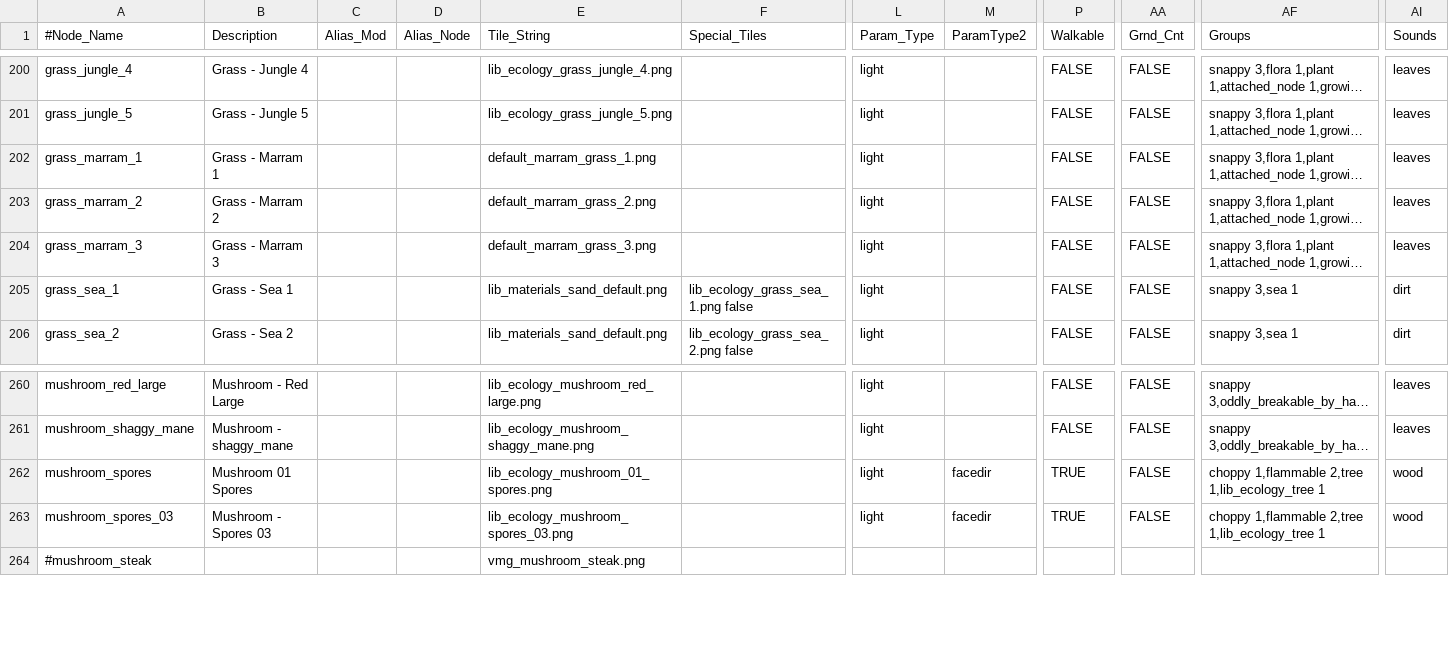
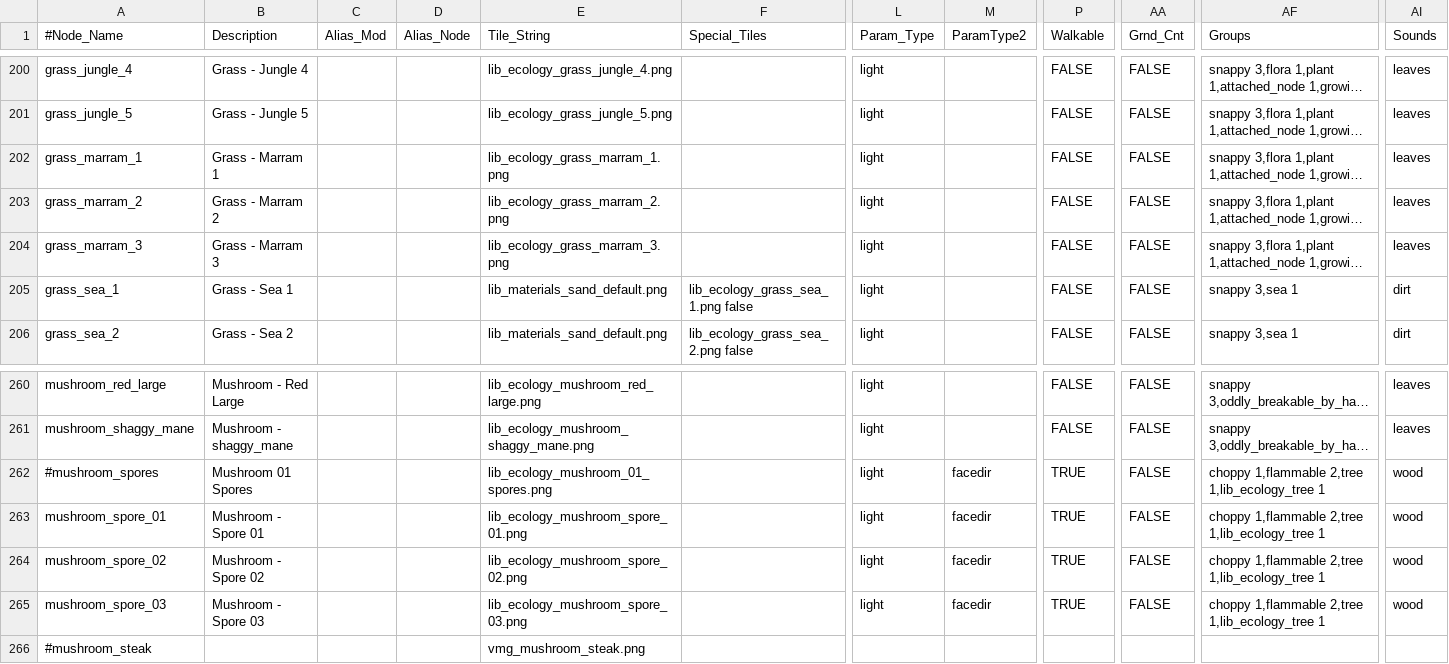
Before and after one commit to ShadMOrdre/lib_ecology, a CSV file: nodes.csv, drawn as a sheet; only a part is shown, gaps mark what is left out; long unchanged cells end in …; addresses are those after the commit; rows hold the shown columns only; the diff names each change by its address in the sheet, - before the commit and + after, or states it on an @@ line.

Commit message:
Add files via upload

```diff
--- a/nodes.csv
+++ b/nodes.csv
-E202 (Tile_String): default_marram_grass_1.png
+E202 (Tile_String): lib_ecology_grass_marram_1.png
-E203 (Tile_String): default_marram_grass_2.png
+E203 (Tile_String): lib_ecology_grass_marram_2.png
-E204 (Tile_String): default_marram_grass_3.png
+E204 (Tile_String): lib_ecology_grass_marram_3.png
-A262 (#Node_Name): mushroom_spores
+A262 (#Node_Name): #mushroom_spores
+row 263: mushroom_spore_01 | Mushroom - Spore 01 |  |  | lib_ecology_mushroom_spore_01.png |  | light | facedir | TRUE | FALSE | choppy 1,flammable 2,tree 1,lib_ecology_tree 1 | wood
+row 264: mushroom_spore_02 | Mushroom - Spore 02 |  |  | lib_ecology_mushroom_spore_02.png |  | light | facedir | TRUE | FALSE | choppy 1,flammable 2,tree 1,lib_ecology_tree 1 | wood
-A265 (#Node_Name): mushroom_spores_03
+A265 (#Node_Name): mushroom_spore_03
-B265 (Description): Mushroom - Spores 03
+B265 (Description): Mushroom - Spore 03
-E265 (Tile_String): lib_ecology_mushroom_spores_03.png
+E265 (Tile_String): lib_ecology_mushroom_spore_03.png
```
